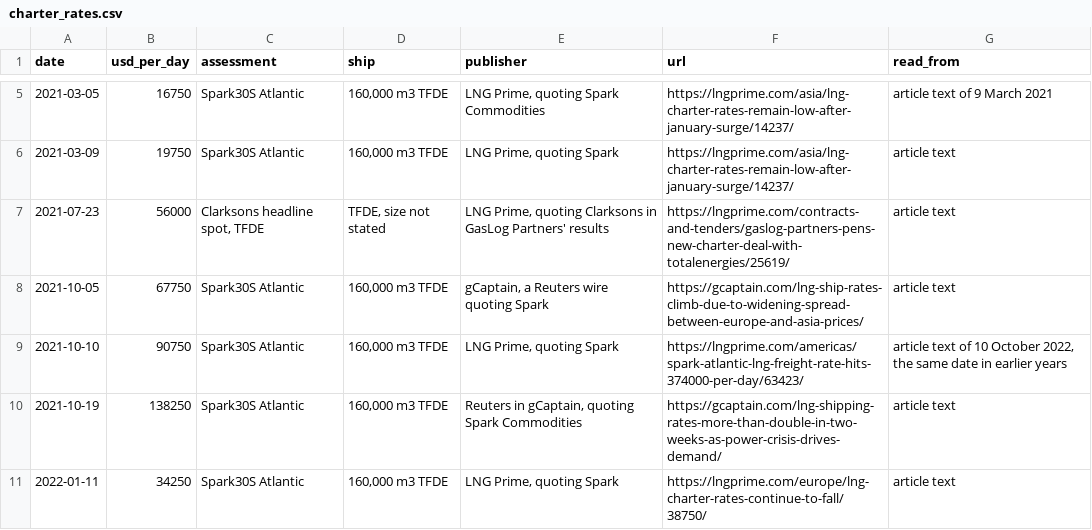
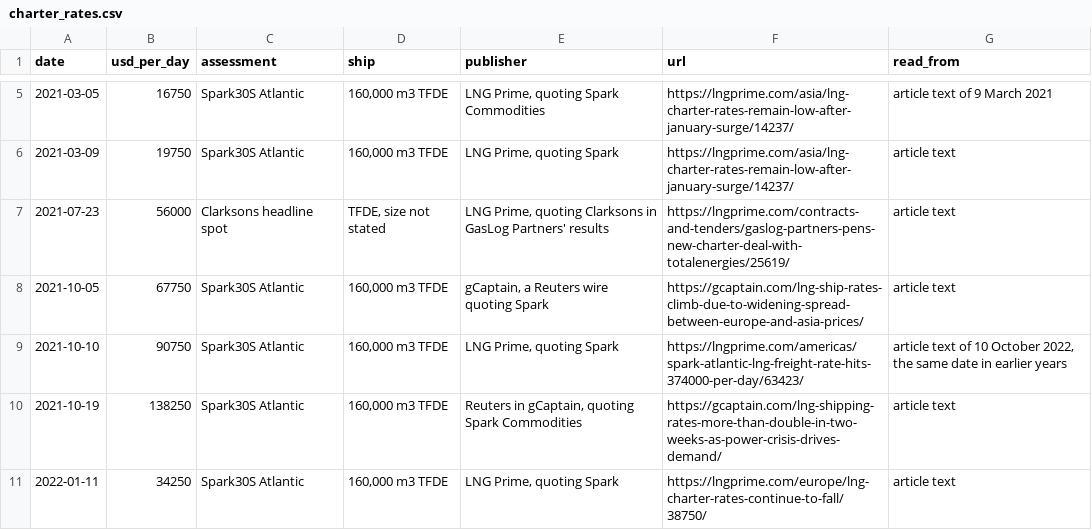
Before and after one commit to nathancouturier/jkm-ttf-arbitrage, a CSV file: data/charter_rates.csv, drawn as a sheet; only a part is shown, gaps mark what is left out.

```diff
--- a/data/charter_rates.csv
+++ b/data/charter_rates.csv
@@ -6,3 +6,3 @@ date,usd_per_day,assessment,ship,publisher,url,read_from
 2021-03-09,19750,Spark30S Atlantic,"160,000 m3 TFDE","LNG Prime, quoting Spark",https://lngprime.com/asia/lng-charter-rates-remain-low-after-january-surge/14237/,article text
-2021-07-23,56000,"Clarksons headline spot, TFDE","TFDE, size not stated","LNG Prime, quoting Clarksons in GasLog Partners' results",https://lngprime.com/contracts-and-tenders/gaslog-partners-pens-new-charter-deal-with-totalenergies/25619/,article text
+2021-07-23,56000,Clarksons headline spot,"TFDE, size not stated","LNG Prime, quoting Clarksons in GasLog Partners' results",https://lngprime.com/contracts-and-tenders/gaslog-partners-pens-new-charter-deal-with-totalenergies/25619/,article text
 2021-10-05,67750,Spark30S Atlantic,"160,000 m3 TFDE","gCaptain, a Reuters wire quoting Spark",https://gcaptain.com/lng-ship-rates-climb-due-to-widening-spread-between-europe-and-asia-prices/,article text
```
Also changed, not shown: 15 other files.
